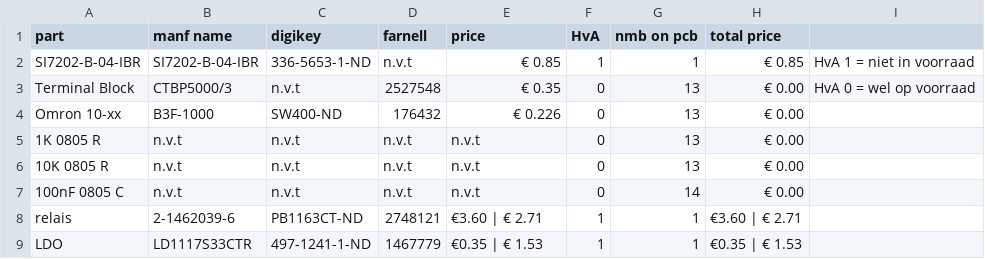
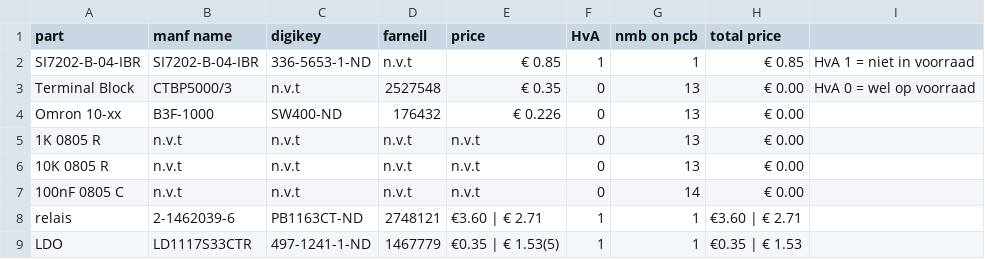
Before and after one commit to IUEngineering/Smart_sensors_groep6_2021, a CSV file: exit/bom.csv, drawn as a sheet.

Commit message:
Update bom.csv

```diff
--- a/exit/bom.csv
+++ b/exit/bom.csv
@@ -8,2 +8,2 @@ Omron 10-xx,  B3F-1000, SW400-ND, 176432, € 0.226, 0, 13, € 0.00,,
 relais, 2-1462039-6,  PB1163CT-ND,  	2748121,  €3.60 | € 2.71, 1,  1, €3.60 | € 2.71,,
-LDO, LD1117S33CTR,  497-1241-1-ND, 	1467779,  €0.35 | € 1.53, 1,  1, €0.35 | € 1.53,,
+LDO, LD1117S33CTR,  497-1241-1-ND, 	1467779,  €0.35 | € 1.53(5), 1,  1, €0.35 | € 1.53,,
```
